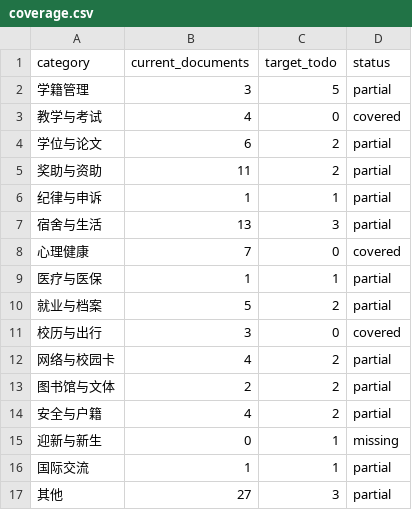
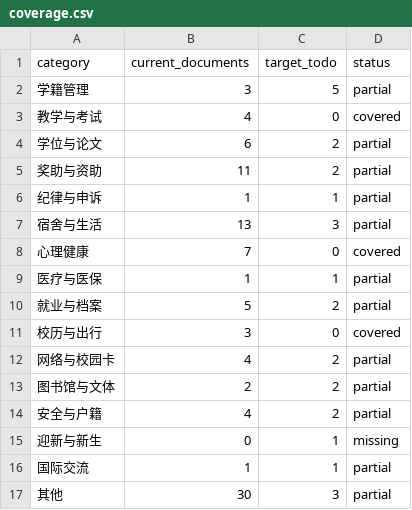
Before and after one commit to kaijiefeng/NPU-Assistant, a CSV file: docs/npu-handbook/coverage.csv, drawn as a sheet.

Commit message:
feat(handbook): supplement IC research platforms, mixed-signal team and advisors
- import 3 official pages: research platforms, mixed-signal ASIC team, advisor admission disciplines
- DB now 95 docs / 247 pages / 289 source anchors; seed refreshed
- add 14 draft QA for platforms/teams/advisors; citation check 12/14
- audit: 0 non-NWPU URLs

```diff
--- a/docs/npu-handbook/coverage.csv
+++ b/docs/npu-handbook/coverage.csv
@@ -16,2 +16,2 @@
 国际交流,1,1,partial
-其他,27,3,partial
+其他,30,3,partial
```
Also changed, not shown: 14 other files.
